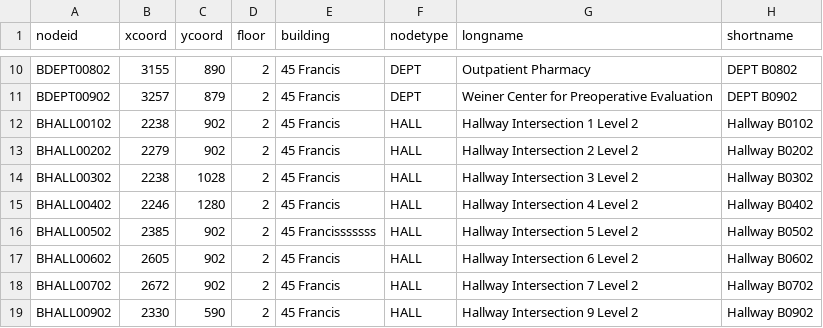
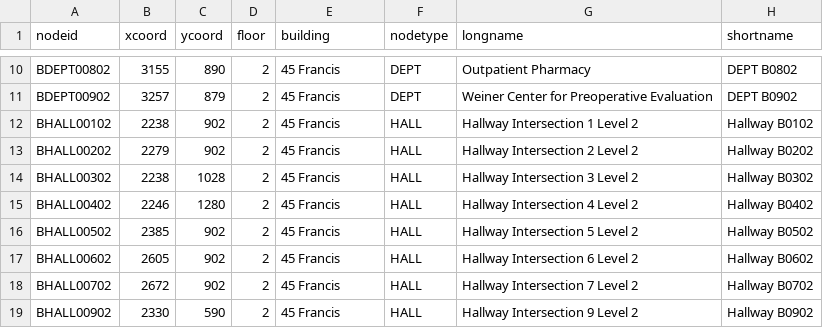
Before and after one commit to soft-eng-d19-team-c/CS3733-D19-Team-C-Project, a CSV file: prototypenodes.csv, drawn as a sheet; only a part is shown, gaps mark what is left out.

Commit message:
final prototype push commit thing

```diff
--- a/prototypenodes.csv
+++ b/prototypenodes.csv
@@ -15,3 +15,3 @@ BHALL00302,2238,1028,2,45 Francis,HALL,Hallway Intersection 3 Level 2,Hallway B0
 BHALL00402,2246,1280,2,45 Francis,HALL,Hallway Intersection 4 Level 2,Hallway B0402
-BHALL00502,2385,902,2,45 Francisssssss,HALL,Hallway Intersection 5 Level 2,Hallway B0502
+BHALL00502,2385,902,2,45 Francis,HALL,Hallway Intersection 5 Level 2,Hallway B0502
 BHALL00602,2605,902,2,45 Francis,HALL,Hallway Intersection 6 Level 2,Hallway B0602
```
Also changed, not shown: 31 other files.
